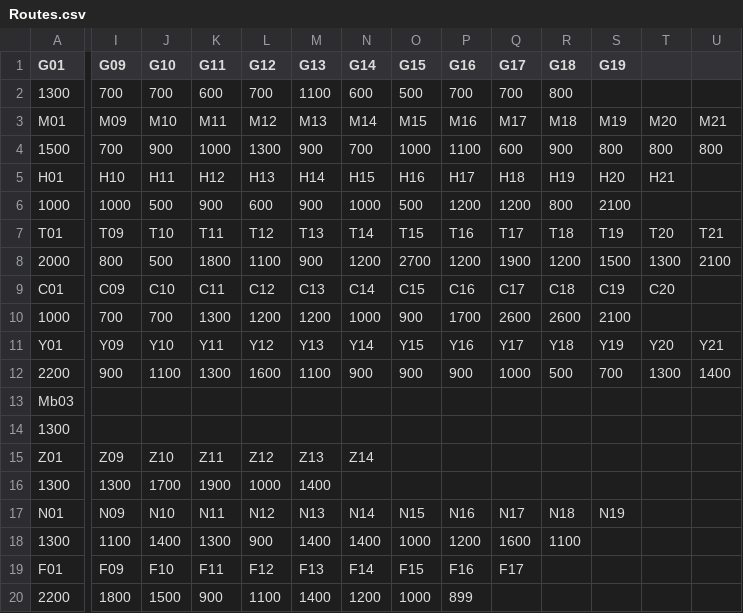
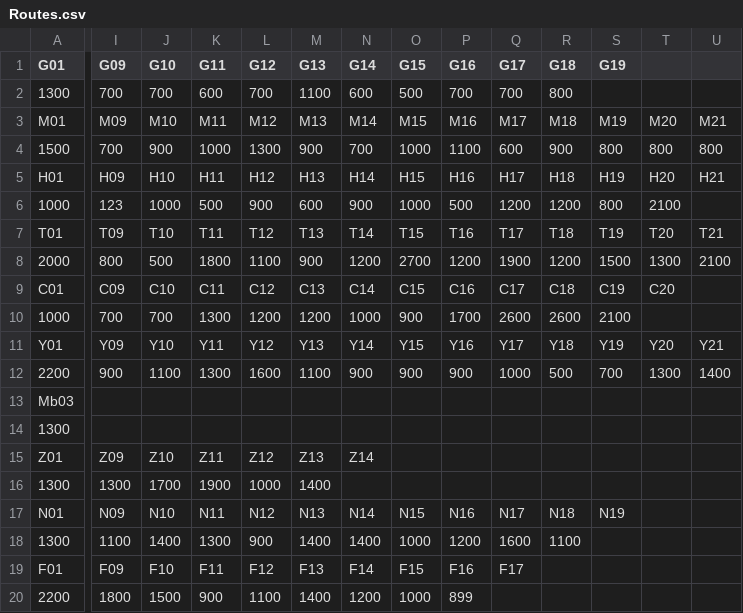
Before and after one commit to dylanhan99/DSA_Assignment_G6_DY-JK-WN, a CSV file: DSA_Assignment_G6_DY-JK-WN/Demo/Routes.csv, drawn as a sheet; only a part is shown, gaps mark what is left out; the diff covers the shown part only; the diff names each change by its address in the sheet, - before the commit and + after, or states it on an @@ line.

```diff
--- a/DSA_Assignment_G6_DY-JK-WN/Demo/Routes.csv
+++ b/DSA_Assignment_G6_DY-JK-WN/Demo/Routes.csv
-I5 (G09): H10
+I5 (G09): H09
-J5 (G10): H11
+J5 (G10): H10
-K5 (G11): H12
+K5 (G11): H11
-L5 (G12): H13
+L5 (G12): H12
-M5 (G13): H14
+M5 (G13): H13
-N5 (G14): H15
+N5 (G14): H14
-O5 (G15): H16
+O5 (G15): H15
-P5 (G16): H17
+P5 (G16): H16
-Q5 (G17): H18
+Q5 (G17): H17
-R5 (G18): H19
+R5 (G18): H18
-S5 (G19): H20
+S5 (G19): H19
-T5: H21
+T5: H20
-U5: (empty)
+U5: H21
-I6 (G09): 1000
+I6 (G09): 123
-J6 (G10): 500
+J6 (G10): 1000
-K6 (G11): 900
+K6 (G11): 500
-L6 (G12): 600
+L6 (G12): 900
-M6 (G13): 900
+M6 (G13): 600
-N6 (G14): 1000
+N6 (G14): 900
-O6 (G15): 500
+O6 (G15): 1000
-P6 (G16): 1200
+P6 (G16): 500
-R6 (G18): 800
+R6 (G18): 1200
-S6 (G19): 2100
+S6 (G19): 800
-T6: (empty)
+T6: 2100
```
Also changed, not shown: 1 edited cell elsewhere in this file, DSA_Assignment_G6_DY-JK-WN/Demo/Stations.csv, 6 other files.
